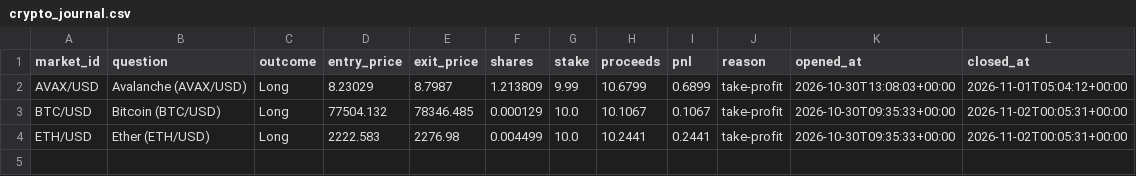
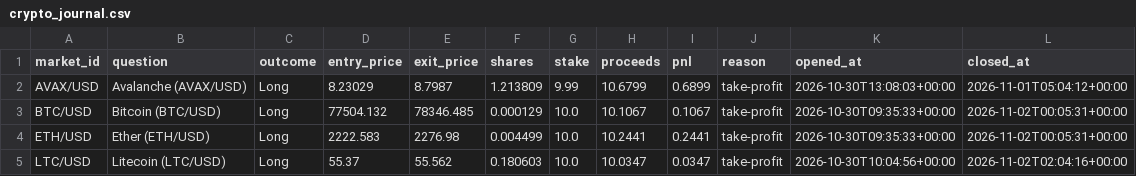
Before and after one commit to kwameasiaw/Claude-Cloud, a CSV file: crypto_journal.csv, drawn as a sheet.

```diff
--- a/crypto_journal.csv
+++ b/crypto_journal.csv
@@ -4 +4,2 @@ BTC/USD,Bitcoin (BTC/USD),Long,77504.132,78346.485,0.000129,10.0,10.1067,0.1067,
 ETH/USD,Ether (ETH/USD),Long,2222.583,2276.98,0.004499,10.0,10.2441,0.2441,take-profit,2026-10-30T09:35:33+00:00,2026-11-02T00:05:31+00:00
+LTC/USD,Litecoin (LTC/USD),Long,55.37,55.562,0.180603,10.0,10.0347,0.0347,take-profit,2026-10-30T10:04:56+00:00,2026-11-02T02:04:16+00:00
```
Also changed, not shown: 5 other files.
